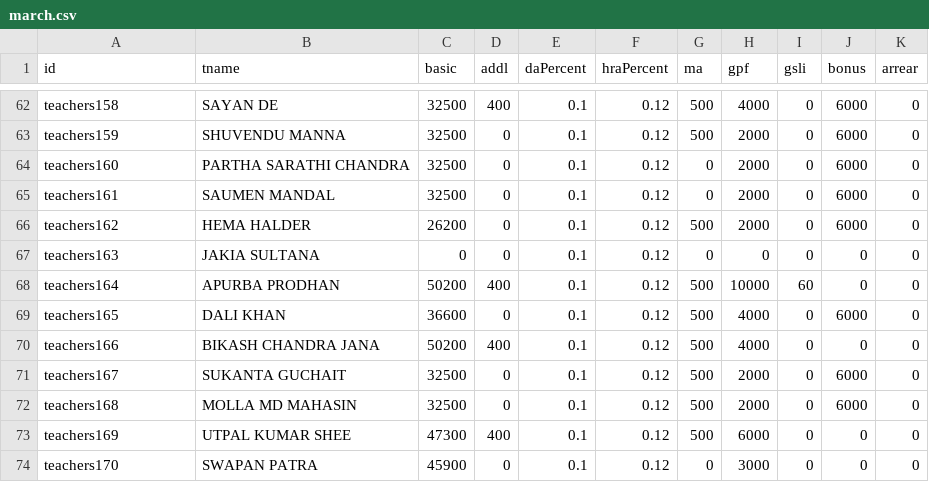
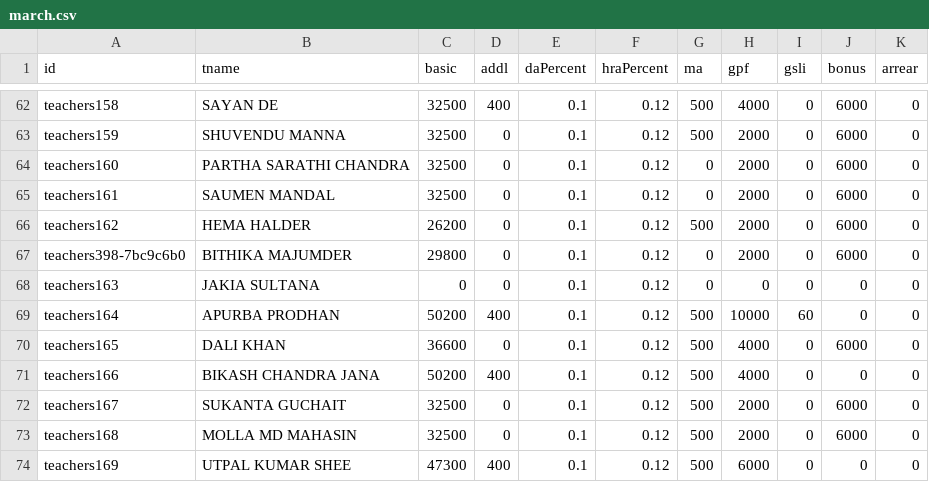
Before and after one commit to amtawestwbtpta/salary, a CSV file: march.csv, drawn as a sheet; only a part is shown, gaps mark what is left out; the shorter side is filled out with more unchanged rows; the diff names each change by its address in the sheet, - before the commit and + after, or states it on an @@ line.

```diff
--- a/march.csv
+++ b/march.csv
+row 67: teachers398-7bc9c6b0 | BITHIKA MAJUMDER | 29800 | 0 | 0.1 | 0.12 | 0 | 2000 | 0 | 6000 | 0
```
Also changed, not shown: april.csv, august.csv, 27 other files.
